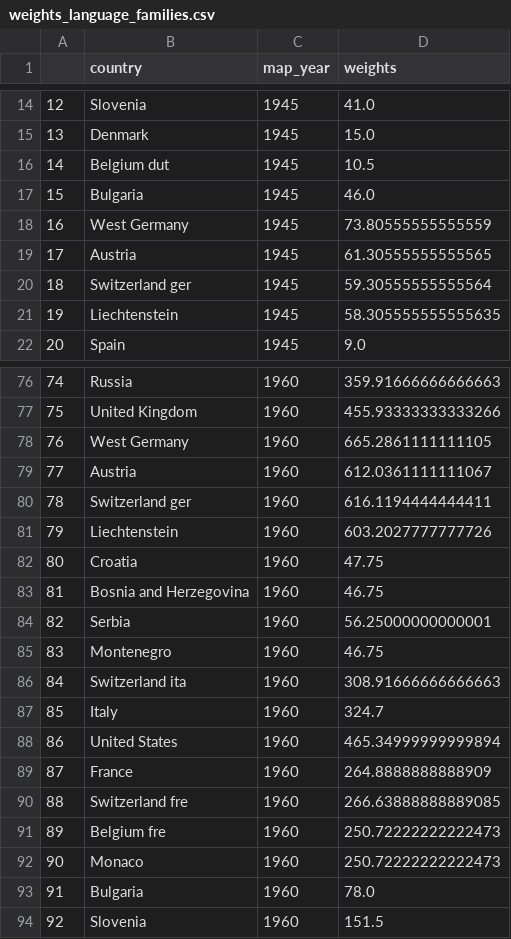
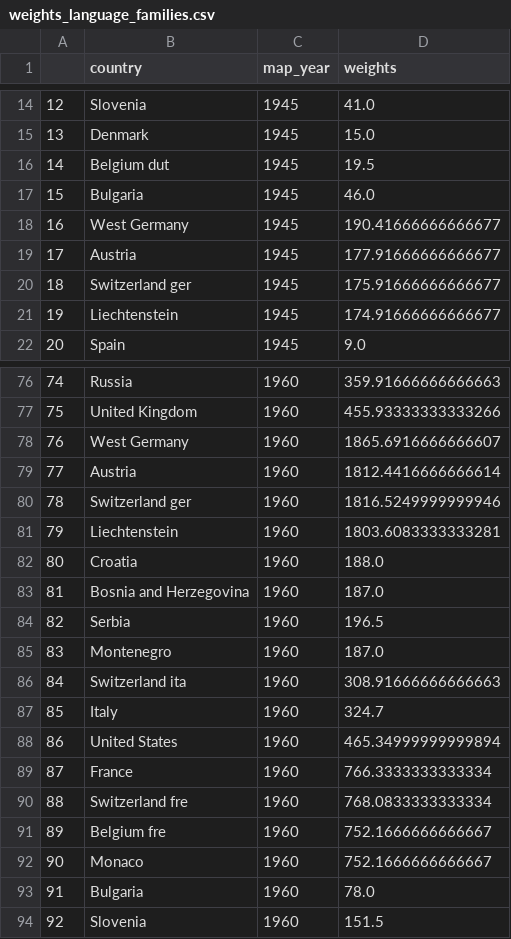
Before and after one commit to panuscha/translation-mapping, a CSV file: weights/weights_language_families.csv, drawn as a sheet; only a part is shown, gaps mark what is left out; the diff covers the shown part only.

```diff
--- a/weights/weights_language_families.csv
+++ b/weights/weights_language_families.csv
@@ -15,8 +15,8 @@
 13,Denmark,1945,15.0
-14,Belgium dut,1945,10.5
+14,Belgium dut,1945,19.5
 15,Bulgaria,1945,46.0
-16,West Germany,1945,73.80555555555559
-17,Austria,1945,61.30555555555565
-18,Switzerland ger,1945,59.30555555555564
-19,Liechtenstein,1945,58.305555555555635
+16,West Germany,1945,190.41666666666677
+17,Austria,1945,177.91666666666677
+18,Switzerland ger,1945,175.91666666666677
+19,Liechtenstein,1945,174.91666666666677
 20,Spain,1945,9.0
@@ -77,10 +77,10 @@
 75,United Kingdom,1960,455.93333333333266
-76,West Germany,1960,665.2861111111105
-77,Austria,1960,612.0361111111067
-78,Switzerland ger,1960,616.1194444444411
-79,Liechtenstein,1960,603.2027777777726
-80,Croatia,1960,47.75
-81,Bosnia and Herzegovina,1960,46.75
-82,Serbia,1960,56.25000000000001
-83,Montenegro,1960,46.75
+76,West Germany,1960,1865.6916666666607
+77,Austria,1960,1812.4416666666614
+78,Switzerland ger,1960,1816.5249999999946
+79,Liechtenstein,1960,1803.6083333333281
+80,Croatia,1960,188.0
+81,Bosnia and Herzegovina,1960,187.0
+82,Serbia,1960,196.5
+83,Montenegro,1960,187.0
 84,Switzerland ita,1960,308.91666666666663
@@ -88,6 +88,6 @@
 86,United States,1960,465.34999999999894
-87,France,1960,264.8888888888909
-88,Switzerland fre,1960,266.63888888889085
-89,Belgium fre,1960,250.72222222222473
-90,Monaco,1960,250.72222222222473
+87,France,1960,766.3333333333334
+88,Switzerland fre,1960,768.0833333333334
+89,Belgium fre,1960,752.1666666666667
+90,Monaco,1960,752.1666666666667
 91,Bulgaria,1960,78.0
```
Also changed, not shown: 41 edited cells elsewhere in this file, 10 other files.
